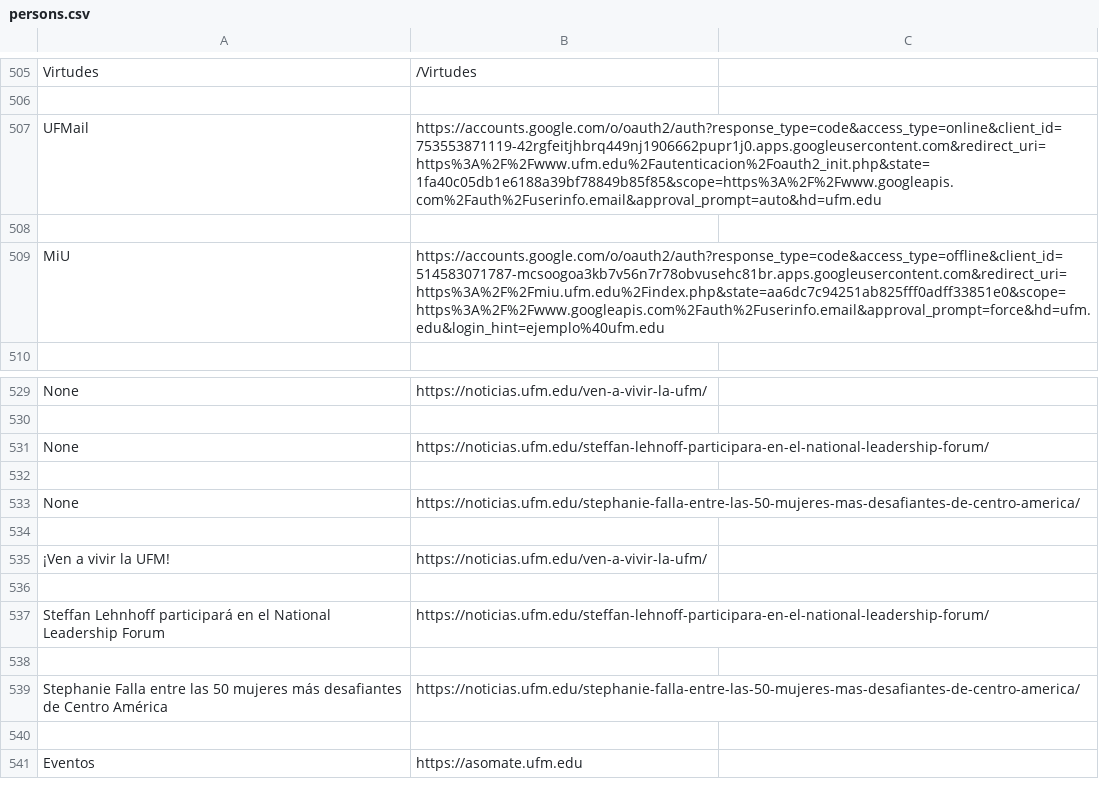
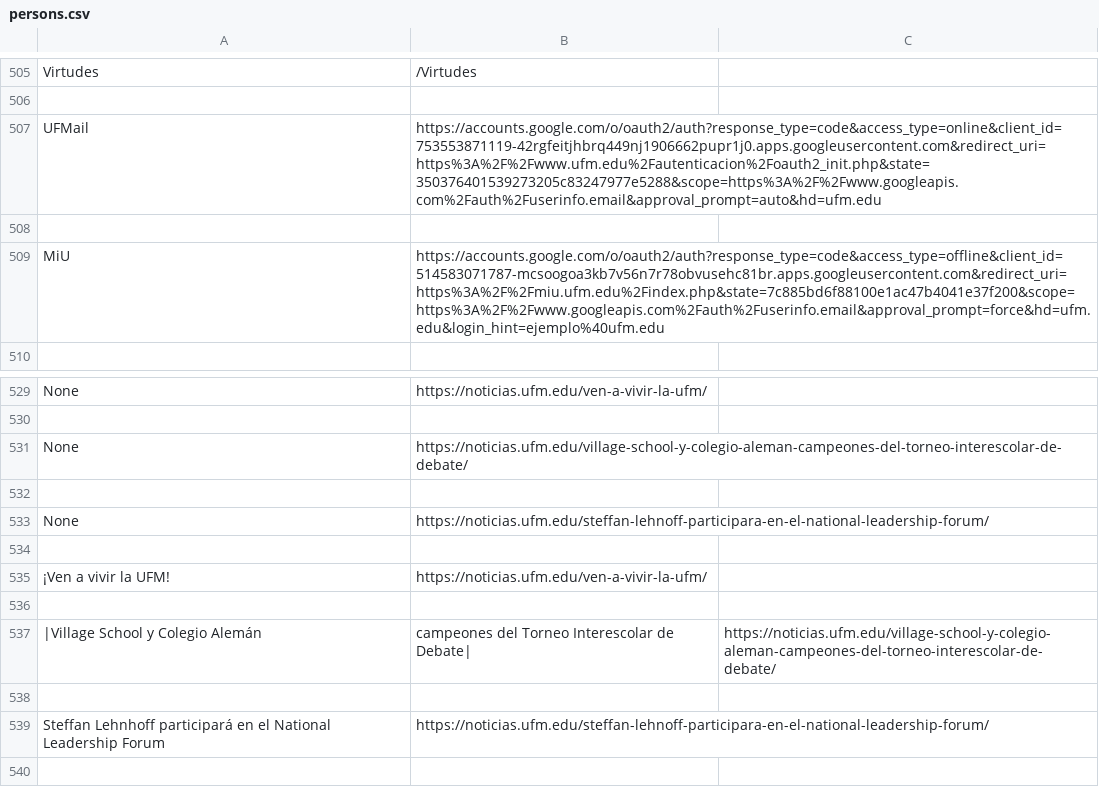
Before and after one commit to Elguetajj/soup, a CSV file: persons.csv, drawn as a sheet; only a part is shown, gaps mark what is left out; the shorter side is filled out with more unchanged rows.

```diff
--- a/persons.csv
+++ b/persons.csv
@@ -506,5 +506,5 @@ Virtudes,/Virtudes
 
-UFMail,https://accounts.google.com/o/oauth2/auth?response_type=code&access_type=online&client_id=753553871119-42rgfeitjhbrq449nj1906662pupr1j0.apps.googleusercontent.com&redirect_uri=https%3A%2F%2Fwww.ufm.edu%2Fautenticacion%2Foauth2_init.php&state=1fa40c05db1e6188a39bf78849b85f85&scope=https%3A%2F%2Fwww.googleapis.com%2Fauth%2Fuserinfo.email&approval_prompt=auto&hd=ufm.edu
+UFMail,https://accounts.google.com/o/oauth2/auth?response_type=code&access_type=online&client_id=753553871119-42rgfeitjhbrq449nj1906662pupr1j0.apps.googleusercontent.com&redirect_uri=https%3A%2F%2Fwww.ufm.edu%2Fautenticacion%2Foauth2_init.php&state=350376401539273205c83247977e5288&scope=https%3A%2F%2Fwww.googleapis.com%2Fauth%2Fuserinfo.email&approval_prompt=auto&hd=ufm.edu
 
-MiU,https://accounts.google.com/o/oauth2/auth?response_type=code&access_type=offline&client_id=514583071787-mcsoogoa3kb7v56n7r78obvusehc81br.apps.googleusercontent.com&redirect_uri=https%3A%2F%2Fmiu.ufm.edu%2Findex.php&state=aa6dc7c94251ab825fff0adff33851e0&scope=https%3A%2F%2Fwww.googleapis.com%2Fauth%2Fuserinfo.email&approval_prompt=force&hd=ufm.edu&login_hint=ejemplo%40ufm.edu
+MiU,https://accounts.google.com/o/oauth2/auth?response_type=code&access_type=offline&client_id=514583071787-mcsoogoa3kb7v56n7r78obvusehc81br.apps.googleusercontent.com&redirect_uri=https%3A%2F%2Fmiu.ufm.edu%2Findex.php&state=7c885bd6f88100e1ac47b4041e37f200&scope=https%3A%2F%2Fwww.googleapis.com%2Fauth%2Fuserinfo.email&approval_prompt=force&hd=ufm.edu&login_hint=ejemplo%40ufm.edu
 
@@ -530,5 +530,5 @@ None,https://noticias.ufm.edu/ven-a-vivir-la-ufm/
 
+None,https://noticias.ufm.edu/village-school-y-colegio-aleman-campeones-del-torneo-interescolar-de-debate/
+
 None,https://noticias.ufm.edu/steffan-lehnoff-participara-en-el-national-leadership-forum/
-
-None,https://noticias.ufm.edu/stephanie-falla-entre-las-50-mujeres-mas-desafiantes-de-centro-america/
 
@@ -536,5 +536,5 @@ None,https://noticias.ufm.edu/stephanie-falla-entre-las-50-mujeres-mas-desafiant
 
+|Village School y Colegio Alemán, campeones del Torneo Interescolar de Debate|,https://noticias.ufm.edu/village-school-y-colegio-aleman-campeones-del-torneo-interescolar-de-debate/
+
 Steffan Lehnhoff participará en el National Leadership Forum,https://noticias.ufm.edu/steffan-lehnoff-participara-en-el-national-leadership-forum/
-
-Stephanie Falla entre las 50 mujeres más desafiantes de Centro América,https://noticias.ufm.edu/stephanie-falla-entre-las-50-mujeres-mas-desafiantes-de-centro-america/
 
```
Also changed, not shown: 1 other file.
